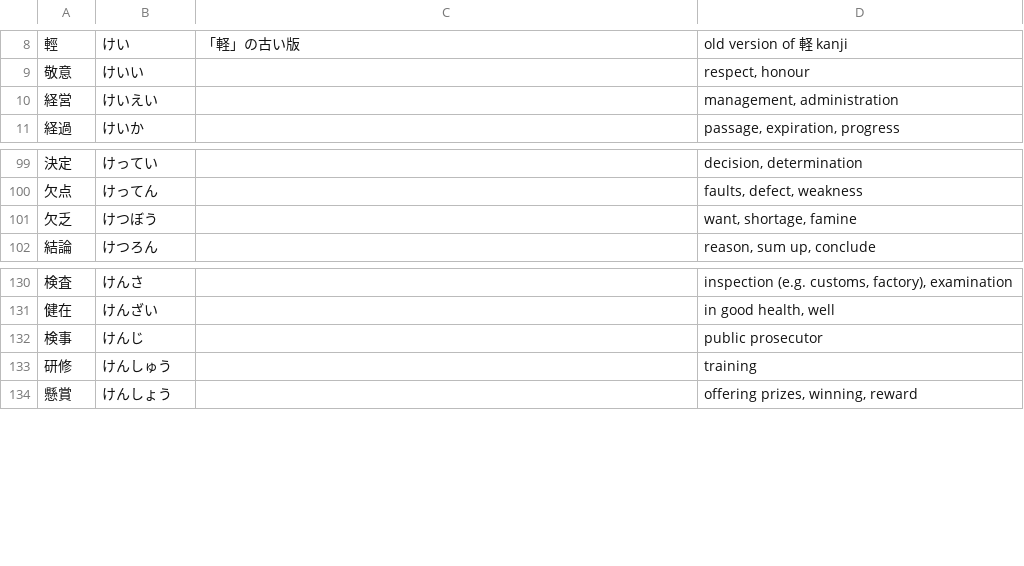
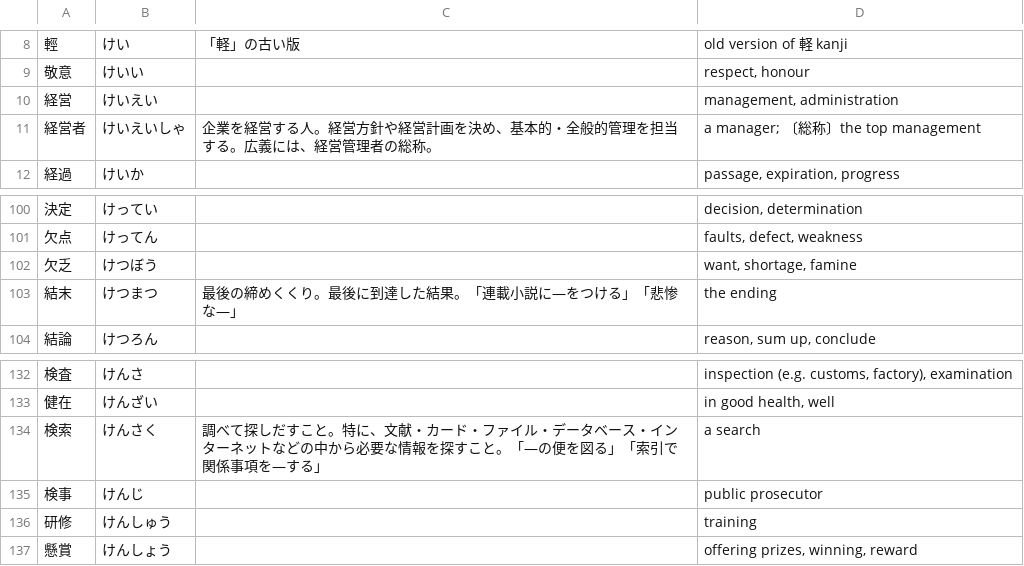
Before and after one commit to EmilRehnberg/js-for-anki, a TSV file: data/words/ke.tsv, drawn as a sheet; only a part is shown, gaps mark what is left out; the diff names each change by its address in the sheet, - before the commit and + after, or states it on an @@ line.

```diff
--- a/data/words/ke.tsv
+++ b/data/words/ke.tsv
+row 11: 経営者 | けいえいしゃ | 企業を経営する人。経営方針や経営計画を決め、基本的・全般的管理を担当する。広義には、経営管理者の総称。 | a manager; 〔総称〕the top management
+row 103: 結末 | けつまつ | 最後の締めくくり。最後に到達した結果。「連載小説に―をつける」「悲惨な―」 | the ending
+row 134: 検索 | けんさく | 調べて探しだすこと。特に、文献・カード・ファイル・データベース・インターネットなどの中から必要な情報を探すこと。「―の便を図る」「索引で関係事項を―する」 | a search
```
Also changed, not shown: data/words/ji.tsv, data/words/o.tsv, 45 other files.
